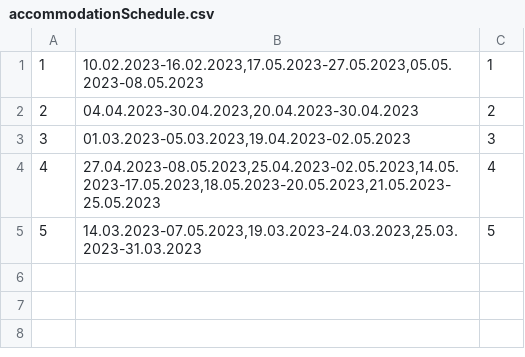
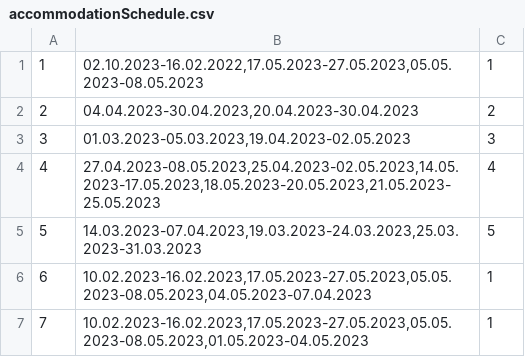
Before and after one commit to jblanusa13/SimsProjekat, a CSV file: ProjectSims/ProjectSims/Resources/Data/accommodationSchedule.csv, drawn as a sheet.

Commit message:
Renovation schedule page and its logic

```diff
--- a/ProjectSims/ProjectSims/Resources/Data/accommodationSchedule.csv
+++ b/ProjectSims/ProjectSims/Resources/Data/accommodationSchedule.csv
@@ -1,2 +1,2 @@
-1|10.02.2023-16.02.2023,17.05.2023-27.05.2023,05.05.2023-08.05.2023|1
+1|02.10.2023-16.02.2022,17.05.2023-27.05.2023,05.05.2023-08.05.2023|1
 2|04.04.2023-30.04.2023,20.04.2023-30.04.2023|2
@@ -4,2 +4,4 @@
 4|27.04.2023-08.05.2023,25.04.2023-02.05.2023,14.05.2023-17.05.2023,18.05.2023-20.05.2023,21.05.2023-25.05.2023|4
-5|14.03.2023-07.05.2023,19.03.2023-24.03.2023,25.03.2023-31.03.2023|5
+5|14.03.2023-07.04.2023,19.03.2023-24.03.2023,25.03.2023-31.03.2023|5
+6|10.02.2023-16.02.2023,17.05.2023-27.05.2023,05.05.2023-08.05.2023,04.05.2023-07.04.2023|1
+7|10.02.2023-16.02.2023,17.05.2023-27.05.2023,05.05.2023-08.05.2023,01.05.2023-04.05.2023|1
```
Also changed, not shown: ProjectSims/ProjectSims/Resources/Data/accommodation.csv, ProjectSims/ProjectSims/Resources/Data/tourrequest.csv, 32 other files.
